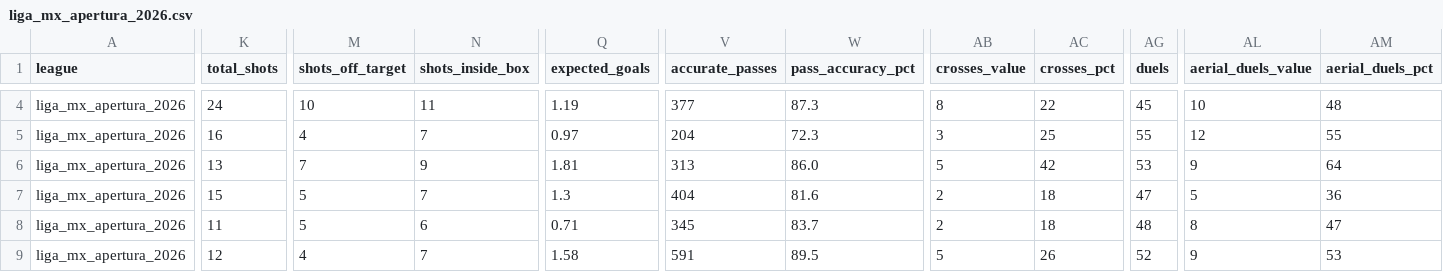
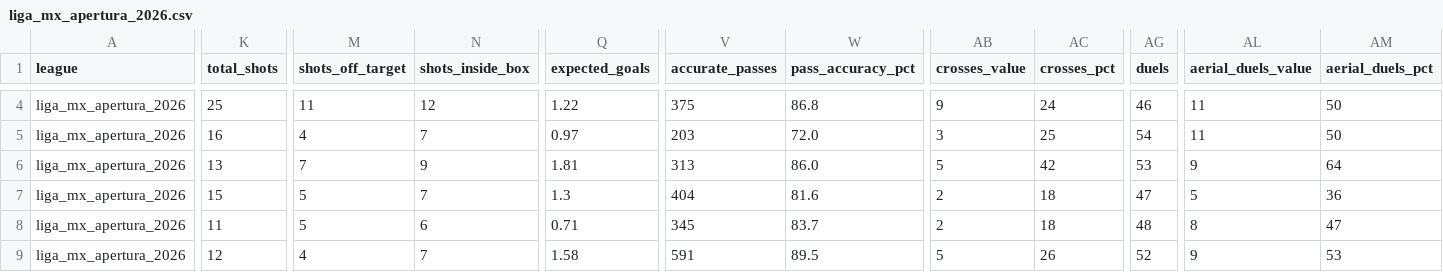
Before and after one commit to aimidas1/-Estatisticas_Equipas-, a CSV file: liga_mx_apertura_2026.csv, drawn as a sheet; only a part is shown, gaps mark what is left out; the diff covers the shown part only; the diff names each change by its address in the sheet, - before the commit and + after, or states it on an @@ line.

```diff
--- a/liga_mx_apertura_2026.csv
+++ b/liga_mx_apertura_2026.csv
-K4 (total_shots): 24
+K4 (total_shots): 25
-M4 (shots_off_target): 10
+M4 (shots_off_target): 11
-N4 (shots_inside_box): 11
+N4 (shots_inside_box): 12
-Q4 (expected_goals): 1.19
+Q4 (expected_goals): 1.22
-V4 (accurate_passes): 377
+V4 (accurate_passes): 375
-W4 (pass_accuracy_pct): 87.3
+W4 (pass_accuracy_pct): 86.8
-AB4 (crosses_value): 8
+AB4 (crosses_value): 9
-AC4 (crosses_pct): 22
+AC4 (crosses_pct): 24
-AG4 (duels): 45
+AG4 (duels): 46
-AL4 (aerial_duels_value): 10
+AL4 (aerial_duels_value): 11
-AM4 (aerial_duels_pct): 48
+AM4 (aerial_duels_pct): 50
-V5 (accurate_passes): 204
+V5 (accurate_passes): 203
-W5 (pass_accuracy_pct): 72.3
+W5 (pass_accuracy_pct): 72.0
-AG5 (duels): 55
+AG5 (duels): 54
-AL5 (aerial_duels_value): 12
+AL5 (aerial_duels_value): 11
-AM5 (aerial_duels_pct): 55
+AM5 (aerial_duels_pct): 50
```
Also changed, not shown: 41 edited cells elsewhere in this file, brasileirao_serie_a_2026.csv.
